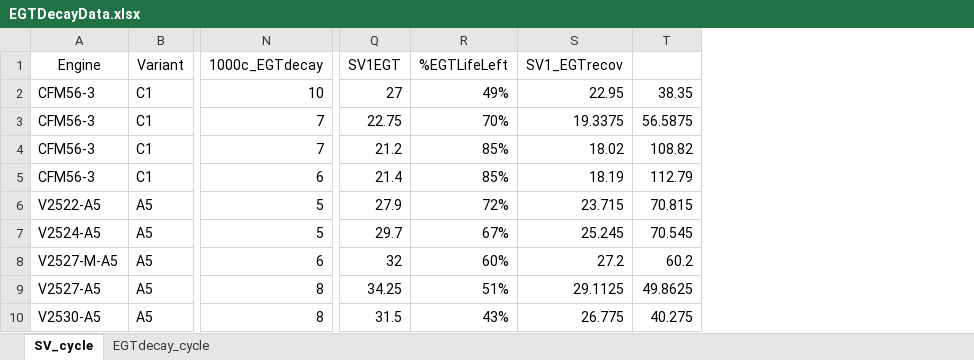
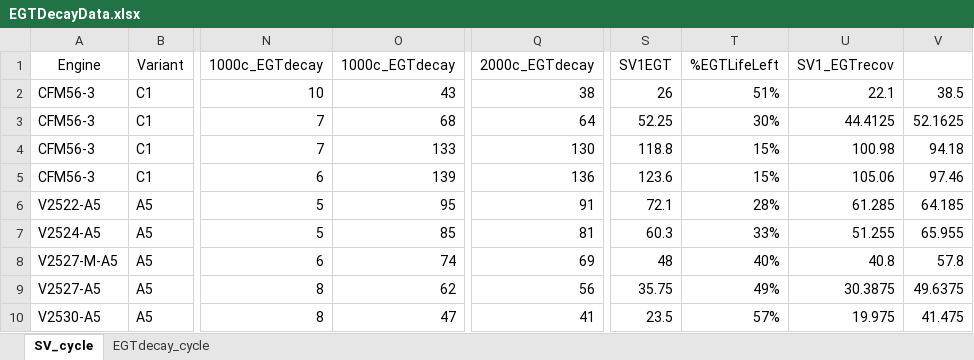
Before and after one commit to ovannoteumich/FAST, an Excel workbook: +ExperimentPkg/EGTDecayData.xlsx, sheet SV_cycle, drawn as a sheet; only a part is shown, gaps mark what is left out; values as stored, in another font and other column widths than the file's, no borders; charts and pictures not drawn; removed rows and columns are numbered as before the commit, all else as after; the diff covers the shown part only; the diff names each change by its address in the sheet, - before the commit and + after, or states it on an @@ line.

```diff
--- a/+ExperimentPkg/EGTDecayData.xlsx (sheet SV_cycle)
+++ b/+ExperimentPkg/EGTDecayData.xlsx (sheet SV_cycle)
+column O (1000c_EGTdecay), rows 2-10: 43 | 68 | 133 | 139 | 95 | 85 | 74 | 62 | 47
+column Q (2000c_EGTdecay), rows 2-10: 38 | 64 | 130 | 136 | 91 | 81 | 69 | 56 | 41
-column T, rows 2-10: 38.35 | 56.5875 | 108.82 | 112.79 | 70.815 | 70.545 | 60.2 | 49.8625 | 40.275
+column V, rows 2-10: 38.5 | 52.1625 | 94.18 | 97.46 | 64.185 | 65.955 | 57.8 | 49.6375 | 41.475
-S2 (SV1EGT): 27
+S2 (SV1EGT): 26
-T2 (%EGTLifeLeft): 49%
+T2 (%EGTLifeLeft): 51%
-U2 (SV1_EGTrecov): 22.95
+U2 (SV1_EGTrecov): 22.1
-S3 (SV1EGT): 22.75
+S3 (SV1EGT): 52.25
-T3 (%EGTLifeLeft): 70%
+T3 (%EGTLifeLeft): 30%
-U3 (SV1_EGTrecov): 19.3375
+U3 (SV1_EGTrecov): 44.4125
-S4 (SV1EGT): 21.2
+S4 (SV1EGT): 118.8
-T4:T5 (%EGTLifeLeft): 85%
+T4:T5 (%EGTLifeLeft): 15%
-U4 (SV1_EGTrecov): 18.02
+U4 (SV1_EGTrecov): 100.98
-S5 (SV1EGT): 21.4
+S5 (SV1EGT): 123.6
-U5 (SV1_EGTrecov): 18.19
+U5 (SV1_EGTrecov): 105.06
-S6 (SV1EGT): 27.9
+S6 (SV1EGT): 72.1
-T6 (%EGTLifeLeft): 72%
+T6 (%EGTLifeLeft): 28%
-U6 (SV1_EGTrecov): 23.715
+U6 (SV1_EGTrecov): 61.285
-S7 (SV1EGT): 29.7
+S7 (SV1EGT): 60.3
-T7 (%EGTLifeLeft): 67%
+T7 (%EGTLifeLeft): 33%
-U7 (SV1_EGTrecov): 25.245
+U7 (SV1_EGTrecov): 51.255
-S8 (SV1EGT): 32
+S8 (SV1EGT): 48
-T8 (%EGTLifeLeft): 60%
+T8 (%EGTLifeLeft): 40%
-U8 (SV1_EGTrecov): 27.2
+U8 (SV1_EGTrecov): 40.8
-S9 (SV1EGT): 34.25
+S9 (SV1EGT): 35.75
-T9 (%EGTLifeLeft): 51%
+T9 (%EGTLifeLeft): 49%
-U9 (SV1_EGTrecov): 29.1125
+U9 (SV1_EGTrecov): 30.3875
-S10 (SV1EGT): 31.5
+S10 (SV1EGT): 23.5
-T10 (%EGTLifeLeft): 43%
+T10 (%EGTLifeLeft): 57%
-U10 (SV1_EGTrecov): 26.775
+U10 (SV1_EGTrecov): 19.975
```
Also changed, not shown: 37 edited cells elsewhere in this sheet, formulas that keep their value, charts or pictures, 6 other files.
